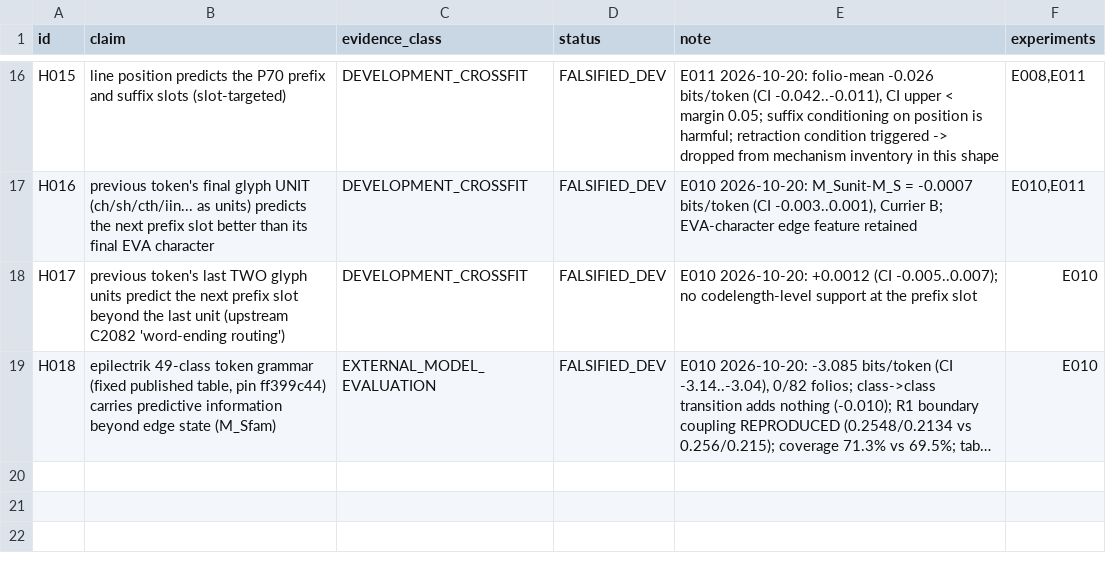
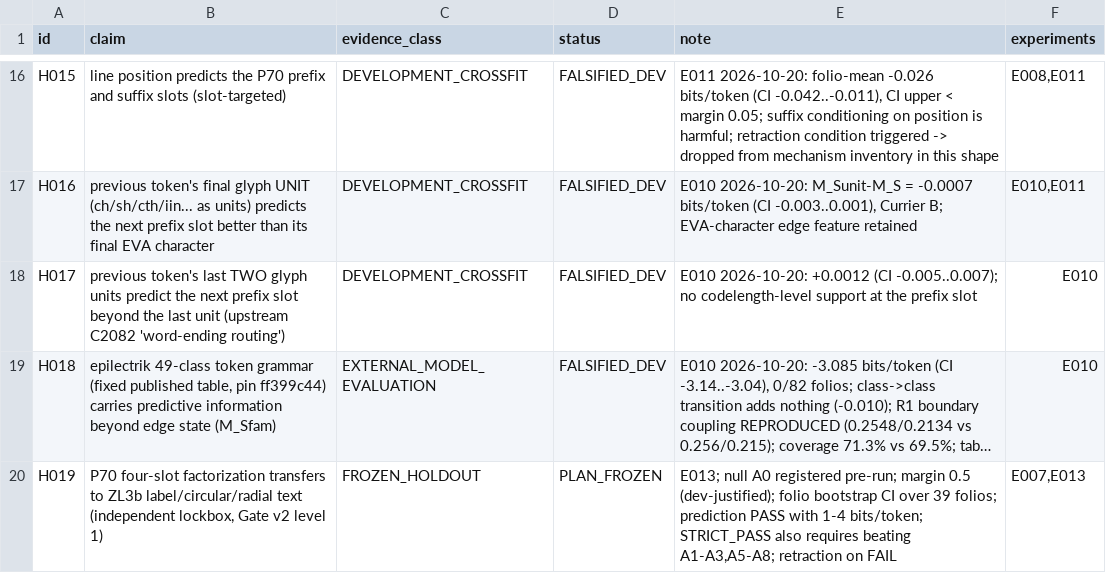
Before and after one commit to papcont/Voynich-Research-Lab, a TSV file: research/hypothesis-ledger.tsv, drawn as a sheet; only a part is shown, gaps mark what is left out; long unchanged cells end in …; the diff names each change by its address in the sheet, - before the commit and + after, or states it on an @@ line.

```diff
--- a/research/hypothesis-ledger.tsv
+++ b/research/hypothesis-ledger.tsv
+row 20: H019 | P70 four-slot factorization transfers to ZL3b label/circular/radial text (independent lockbox, Gate v2 level 1) | FROZEN_HOLDOUT | PLAN_FROZEN | E013; null A0 registered pre-run; margin 0.5 (dev-justified); folio bootstrap CI over 39 folios; prediction PASS with 1-4 bits/token; STRICT_PASS also requires beating A1-A3,A5-A8; retraction on FAIL | E007,E013
```
Also changed, not shown: 5 other files.
